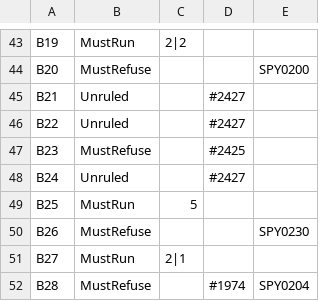
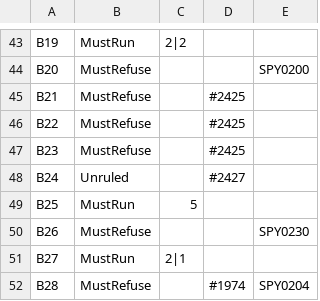
Before and after one commit to antonsynd/sharpy, a TSV file: src/Sharpy.Compiler.Tests/Conformance/NameResolutionSeed/seed-expectations.tsv, drawn as a sheet; only a part is shown, gaps mark what is left out.

```diff
--- a/src/Sharpy.Compiler.Tests/Conformance/NameResolutionSeed/seed-expectations.tsv
+++ b/src/Sharpy.Compiler.Tests/Conformance/NameResolutionSeed/seed-expectations.tsv
@@ -44,4 +44,4 @@ B19	MustRun	2|2
 B20	MustRefuse			SPY0200
-B21	Unruled		#2427	
-B22	Unruled		#2427	
+B21	MustRefuse		#2425	
+B22	MustRefuse		#2425	
 B23	MustRefuse		#2425	
```
Also changed, not shown: 4 other files.
